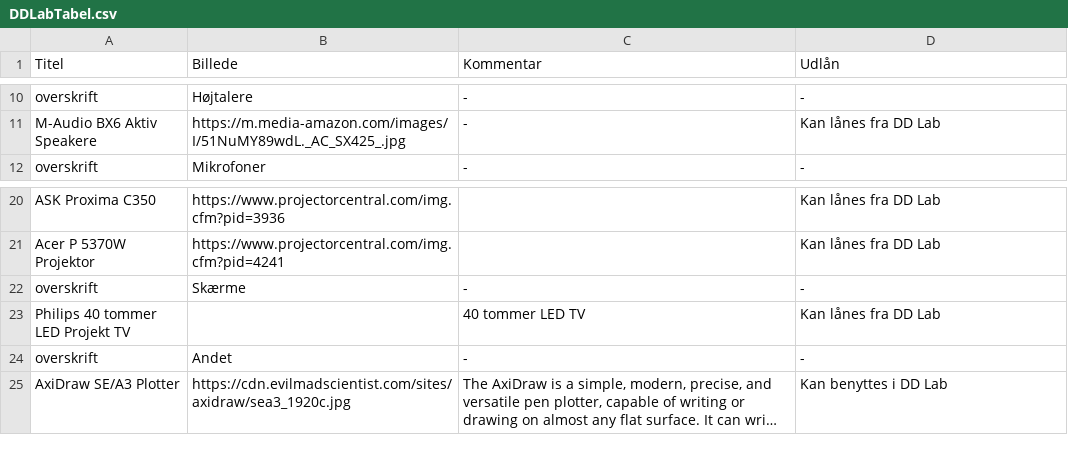
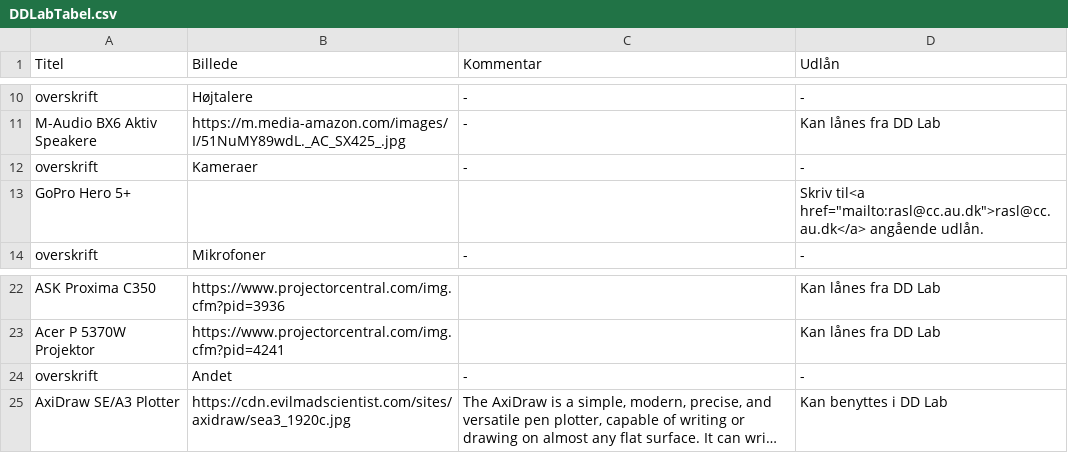
Before and after one commit to DDlabAU/faciliteter-og-udstyr, a CSV file: dd-lab/DDLabTabel.csv, drawn as a sheet; only a part is shown, gaps mark what is left out; long unchanged cells end in …; removed rows and columns are numbered as before the commit, all else as after; the diff names each change by its address in the sheet, - before the commit and + after, or states it on an @@ line.

Commit message:
link

```diff
--- a/dd-lab/DDLabTabel.csv
+++ b/dd-lab/DDLabTabel.csv
+row 12: overskrift | Kameraer | - | -
+row 13: GoPro Hero 5+ |  |  | Skriv til<a href="mailto:rasl@cc.au.dk">rasl@cc.au.dk</a> angående udlån.
-row 22: overskrift | Skærme | - | -
-row 23: Philips 40 tommer LED Projekt TV |  | 40 tommer LED TV | Kan lånes fra DD Lab
```
